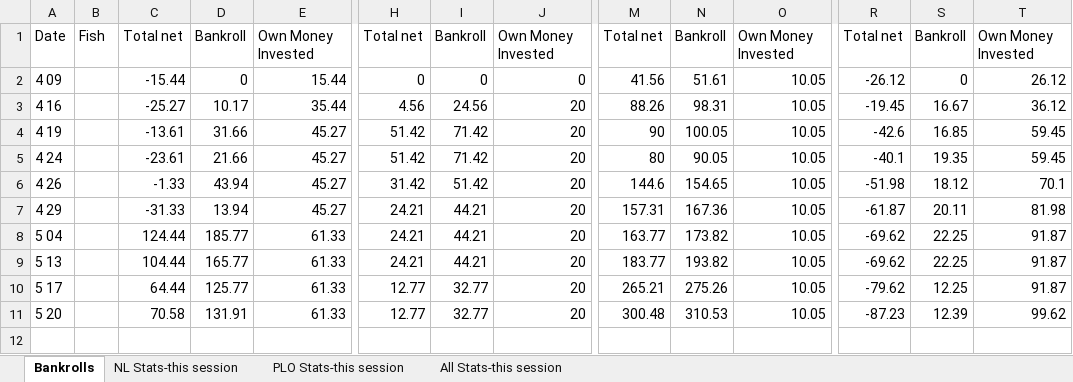
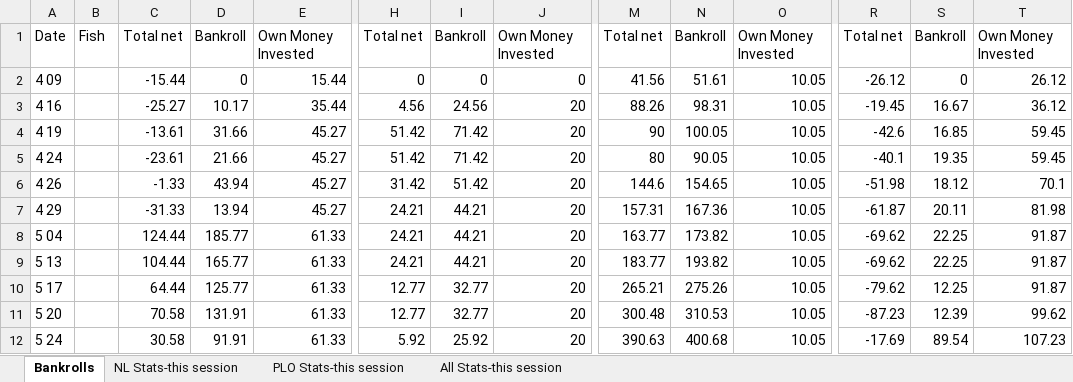
Before and after one commit to ibnerd007/Poker-Stats, an Excel workbook: Outputs/stats.xlsx, sheet Bankrolls, drawn as a sheet; only a part is shown, gaps mark what is left out; values as stored, in another font and other column widths than the file's, no borders; charts and pictures not drawn; rows hold the shown columns only; the diff names each change by its address in the sheet, - before the commit and + after, or states it on an @@ line.

```diff
--- a/Outputs/stats.xlsx (sheet Bankrolls)
+++ b/Outputs/stats.xlsx (sheet Bankrolls)
+row 12: 5 24 |  | 30.58 | 91.91 | 61.33 | 5.92 | 25.92 | 20 | 390.63 | 400.68 | 10.05 | -17.69 | 89.54 | 107.23
```
Also changed, not shown: sheet All Stats-this session, sheet PLO Stats-this session, sheet NL Stats-this session, charts or pictures, Outputs/stacks over time.xlsx, 3 other files.
